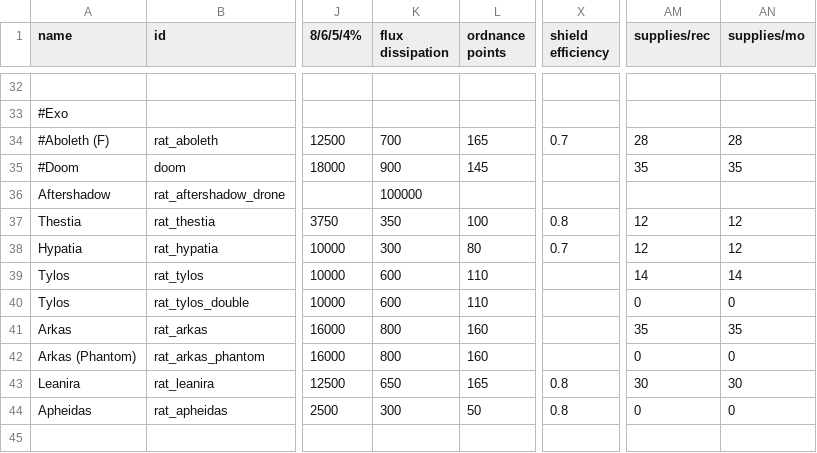
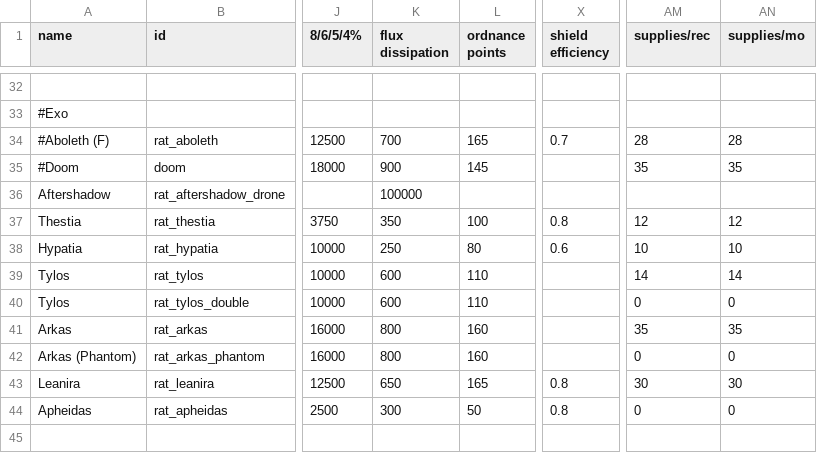
Before and after one commit to Lukas22041/Random-Assortment-of-Things, a CSV file: data/hulls/ship_data.csv, drawn as a sheet; only a part is shown, gaps mark what is left out; the diff names each change by its address in the sheet, - before the commit and + after, or states it on an @@ line.

```diff
--- a/data/hulls/ship_data.csv
+++ b/data/hulls/ship_data.csv
-K38 (flux dissipation): 300
+K38 (flux dissipation): 250
-X38 (shield efficiency): 0.7
+X38 (shield efficiency): 0.6
-AM38 (supplies/rec): 12
+AM38 (supplies/rec): 10
-AN38 (supplies/mo): 12
+AN38 (supplies/mo): 10
```
Also changed, not shown: 3 other files.
